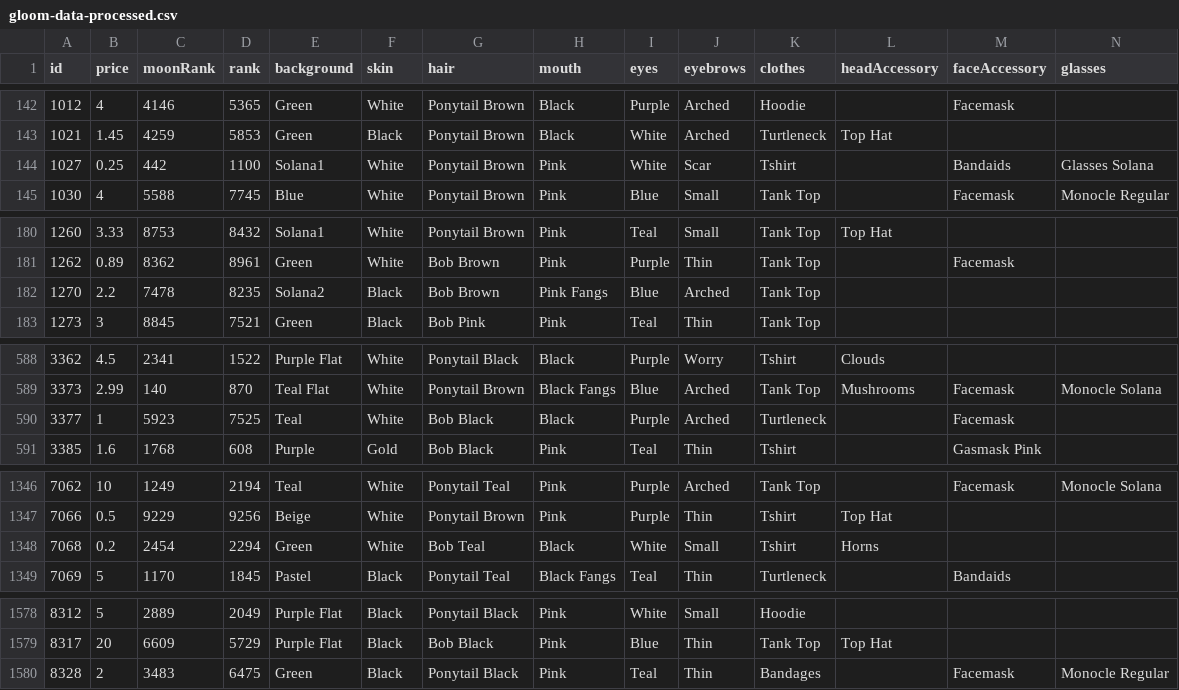
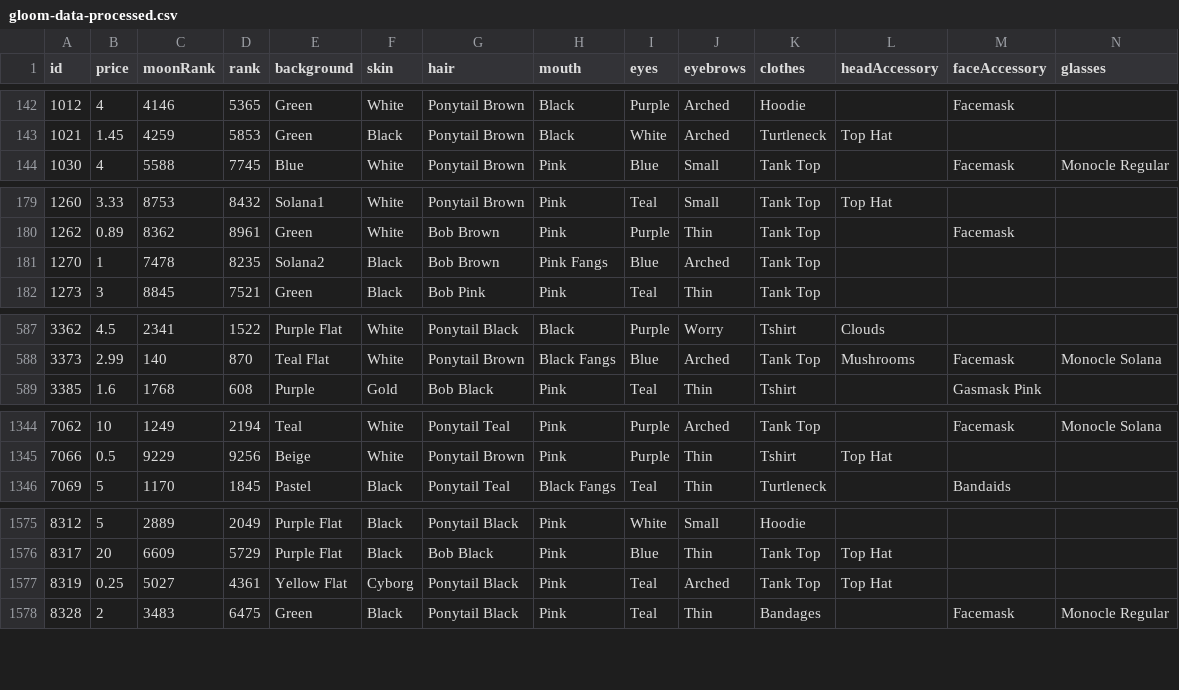
Before and after one commit to nobodykr/solanart-gloom-monitor, a CSV file: gloom-data-processed.csv, drawn as a sheet; only a part is shown, gaps mark what is left out; removed rows and columns are numbered as before the commit, all else as after; rows hold the shown columns only; the diff names each change by its address in the sheet, - before the commit and + after, or states it on an @@ line.

Commit message:
Flat: latest data (2021-10-28T12:20:13.144Z) {   "date": "2021-10-28T12:20:13.144Z",   "files": [     {       "name": "gloom-data-processed.csv",       "deltaBytes": -415,       "source": "https://qzlsklfacc.medianetwork.cloud/nft_for_sale?collection=gloompunk"     },     {       "name": "gloom-data.json",       "deltaBytes": -1329,       "source": "https://qzlsklfacc.medianetwork.cloud/nft_for_sale?collection=gloompunk"     },     {       "name": "gloom-picks.csv",       "deltaBytes": 5,       "source": "https://qzlsklfacc.medianetwork.cloud/nft_for_sale?collection=gloompunk"     }   ] }

```diff
--- a/gloom-data-processed.csv
+++ b/gloom-data-processed.csv
-row 144: 1027 | 0.25 | 442 | 1100 | Solana1 | White | Ponytail Brown | Pink | White | Scar | Tshirt |  | Bandaids | Glasses Solana
-B181 (price): 2.2
+B181 (price): 1
-row 590: 3377 | 1 | 5923 | 7525 | Teal | White | Bob Black | Black | Purple | Arched | Turtleneck |  | Facemask
-row 1348: 7068 | 0.2 | 2454 | 2294 | Green | White | Bob Teal | Black | White | Small | Tshirt | Horns
+row 1577: 8319 | 0.25 | 5027 | 4361 | Yellow Flat | Cyborg | Ponytail Black | Pink | Teal | Arched | Tank Top | Top Hat
```
Also changed, not shown: gloom-picks.csv, 1 other file.
